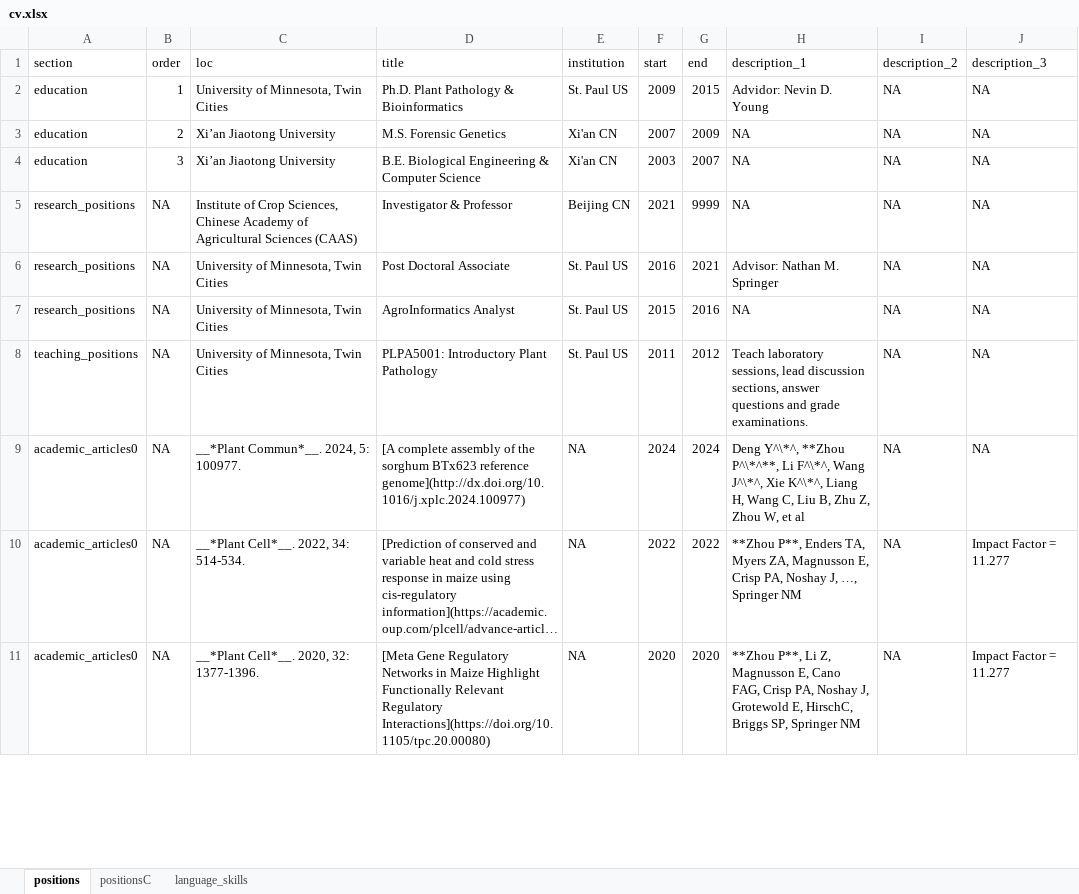
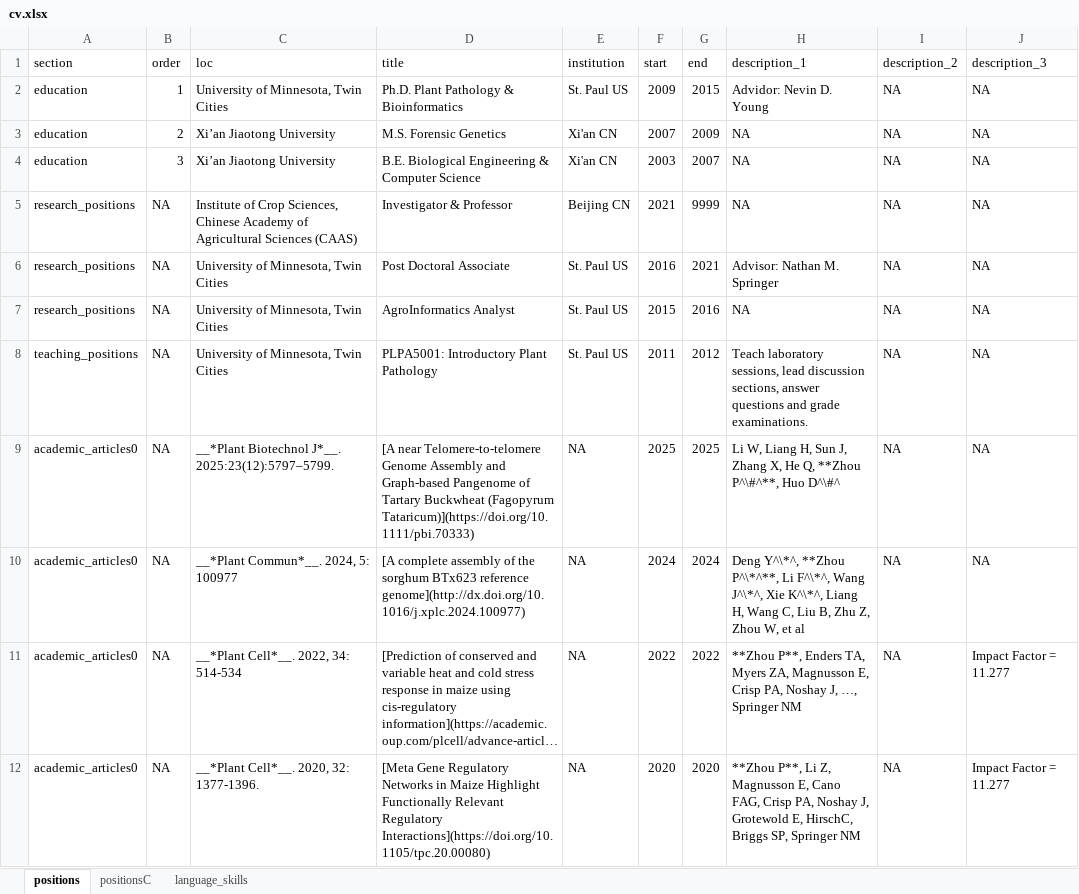
Before and after one commit to orionzhou/cv, an Excel workbook: cv.xlsx, sheet positions, drawn as a sheet; only a part is shown; long unchanged cells end in …; values as stored, in another font and other column widths than the file's, no borders; addresses are those after the commit; the diff covers the shown part only; the diff names each change by its address in the sheet, - before the commit and + after, or states it on an @@ line.

```diff
--- a/cv.xlsx (sheet positions)
+++ b/cv.xlsx (sheet positions)
+row 9: academic_articles0 | NA | __*Plant Biotechnol J*__. 2025:23(12):5797–5799. | [A near Telomere‐to‐telomere Genome Assembly and Graph‐based Pangenome of Tartary Buckwheat (Fagopyrum Tataricum)](https://doi.org/10.1111/pbi.70333) | NA | 2025 | 2025 | Li W, Liang H, Sun J, Zhang X, He Q, **Zhou P^\#^**, Huo D^\#^ | NA | NA
-C10 (loc): __*Plant Commun*__. 2024, 5: 100977.
+C10 (loc): __*Plant Commun*__. 2024, 5: 100977
-C11 (loc): __*Plant Cell*__. 2022, 34: 514-534.
+C11 (loc): __*Plant Cell*__. 2022, 34: 514-534
```
Also changed, not shown: 1 added row, 1 removed row and 7 edited cells elsewhere in this sheet, sheet positionsC, yz.xlsx, 6 other files.
